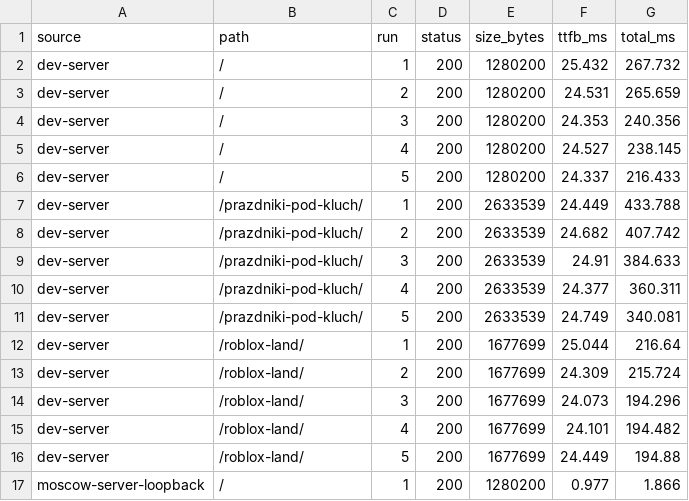
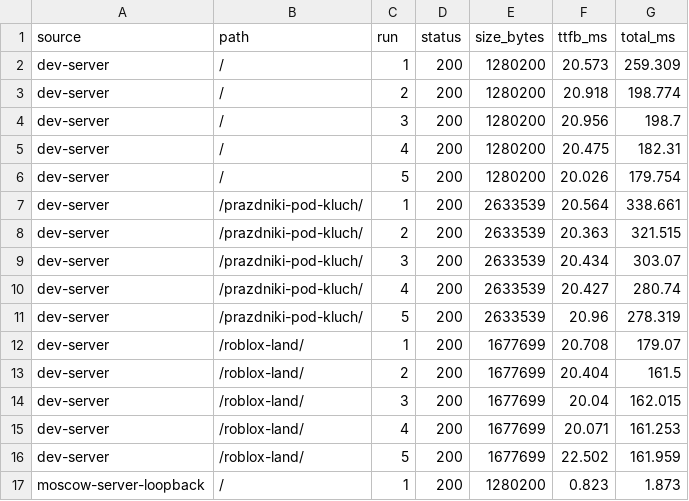
Before and after one commit to Khakimovpro/chezakvest-astro, a TSV file: deploy/priyomka/timings-raw.tsv, drawn as a sheet; only a part is shown; the diff covers the shown part only.

```diff
--- a/deploy/priyomka/timings-raw.tsv
+++ b/deploy/priyomka/timings-raw.tsv
@@ -1,17 +1,17 @@
 source	path	run	status	size_bytes	ttfb_ms	total_ms
-dev-server	/	1	200	1280200	25.432	267.732
-dev-server	/	2	200	1280200	24.531	265.659
-dev-server	/	3	200	1280200	24.353	240.356
-dev-server	/	4	200	1280200	24.527	238.145
-dev-server	/	5	200	1280200	24.337	216.433
-dev-server	/prazdniki-pod-kluch/	1	200	2633539	24.449	433.788
-dev-server	/prazdniki-pod-kluch/	2	200	2633539	24.682	407.742
-dev-server	/prazdniki-pod-kluch/	3	200	2633539	24.91	384.633
-dev-server	/prazdniki-pod-kluch/	4	200	2633539	24.377	360.311
-dev-server	/prazdniki-pod-kluch/	5	200	2633539	24.749	340.081
-dev-server	/roblox-land/	1	200	1677699	25.044	216.64
-dev-server	/roblox-land/	2	200	1677699	24.309	215.724
-dev-server	/roblox-land/	3	200	1677699	24.073	194.296
-dev-server	/roblox-land/	4	200	1677699	24.101	194.482
-dev-server	/roblox-land/	5	200	1677699	24.449	194.88
-moscow-server-loopback	/	1	200	1280200	0.977	1.866
+dev-server	/	1	200	1280200	20.573	259.309
+dev-server	/	2	200	1280200	20.918	198.774
+dev-server	/	3	200	1280200	20.956	198.7
+dev-server	/	4	200	1280200	20.475	182.31
+dev-server	/	5	200	1280200	20.026	179.754
+dev-server	/prazdniki-pod-kluch/	1	200	2633539	20.564	338.661
+dev-server	/prazdniki-pod-kluch/	2	200	2633539	20.363	321.515
+dev-server	/prazdniki-pod-kluch/	3	200	2633539	20.434	303.07
+dev-server	/prazdniki-pod-kluch/	4	200	2633539	20.427	280.74
+dev-server	/prazdniki-pod-kluch/	5	200	2633539	20.96	278.319
+dev-server	/roblox-land/	1	200	1677699	20.708	179.07
+dev-server	/roblox-land/	2	200	1677699	20.404	161.5
+dev-server	/roblox-land/	3	200	1677699	20.04	162.015
+dev-server	/roblox-land/	4	200	1677699	20.071	161.253
+dev-server	/roblox-land/	5	200	1677699	22.502	161.959
+moscow-server-loopback	/	1	200	1280200	0.823	1.873
```
Also changed, not shown: 28 edited cells elsewhere in this file, deploy/priyomka/sitemap-pages.tsv, deploy/priyomka/timings-summary.tsv, 4 other files.
